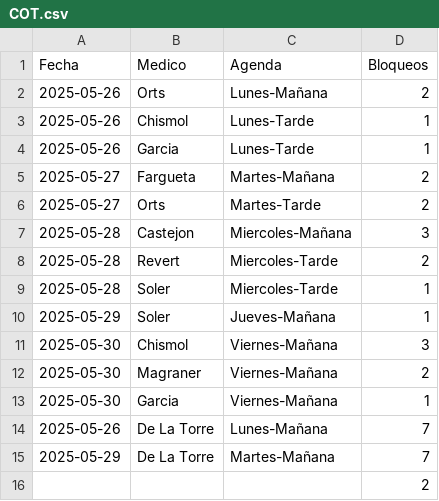
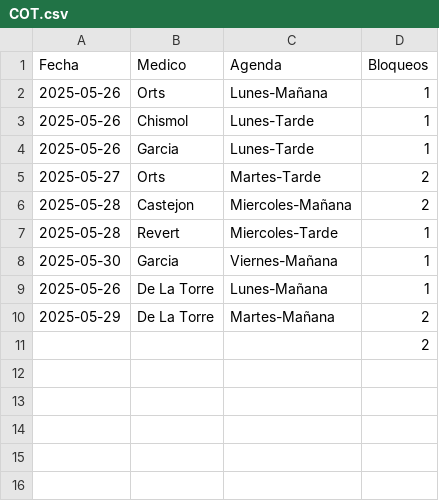
Before and after one commit to cristinogomez/uga_anexo, a CSV file: COT.csv, drawn as a sheet.

Commit message:
Add files via upload

```diff
--- a/COT.csv
+++ b/COT.csv
@@ -1,16 +1,11 @@
 Fecha,Medico,Agenda,Bloqueos
-2025-05-26,Orts,Lunes-Mañana,2
+2025-05-26,Orts,Lunes-Mañana,1
 2025-05-26,Chismol,Lunes-Tarde,1
 2025-05-26,Garcia,Lunes-Tarde,1
-2025-05-27,Fargueta,Martes-Mañana,2
 2025-05-27,Orts,Martes-Tarde,2
-2025-05-28,Castejon,Miercoles-Mañana,3
-2025-05-28,Revert,Miercoles-Tarde,2
-2025-05-28,Soler,Miercoles-Tarde,1
-2025-05-29,Soler,Jueves-Mañana,1
-2025-05-30,Chismol,Viernes-Mañana,3
-2025-05-30,Magraner,Viernes-Mañana,2
+2025-05-28,Castejon,Miercoles-Mañana,2
+2025-05-28,Revert,Miercoles-Tarde,1
 2025-05-30,Garcia,Viernes-Mañana,1
-2025-05-26,De La Torre,Lunes-Mañana,7
-2025-05-29,De La Torre,Martes-Mañana,7
+2025-05-26,De La Torre,Lunes-Mañana,1
+2025-05-29,De La Torre,Martes-Mañana,2
 ,,,2
```
